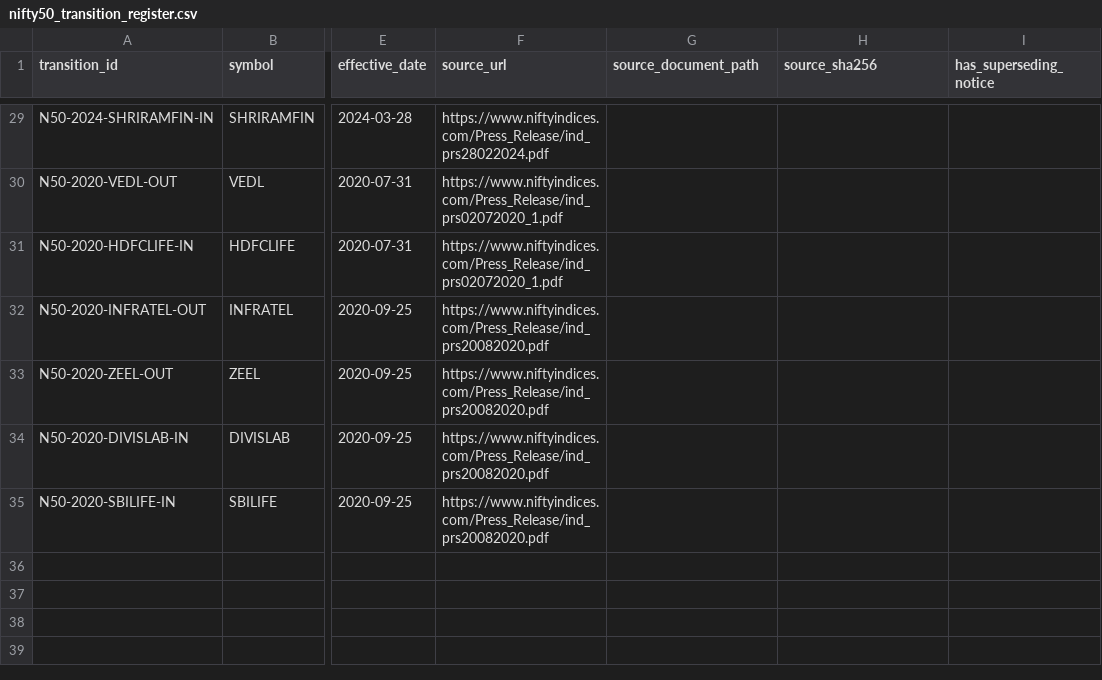
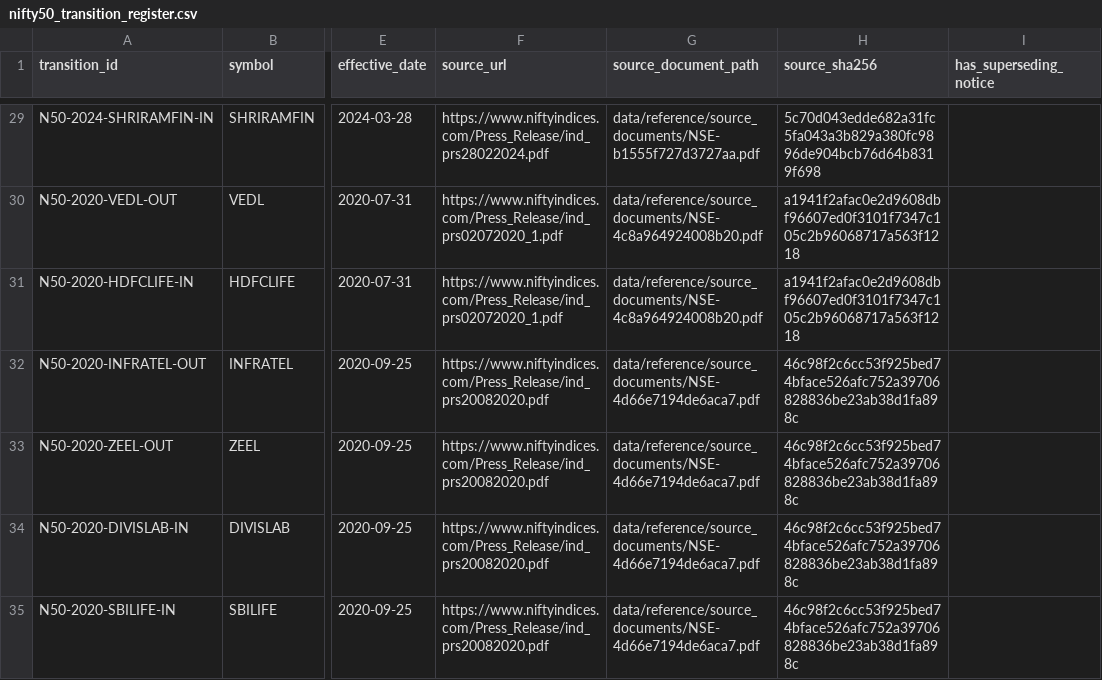
Before and after one commit to vishwasgarg5/Trader, a CSV file: data/reference/nifty50_transition_register.csv, drawn as a sheet; only a part is shown, gaps mark what is left out; the diff covers the shown part only; the diff names each change by its address in the sheet, - before the commit and + after, or states it on an @@ line.

```diff
--- a/data/reference/nifty50_transition_register.csv
+++ b/data/reference/nifty50_transition_register.csv
-G29 (source_document_path): (empty)
+G29 (source_document_path): data/reference/source_documents/NSE-b1555f727d3727aa.pdf
-H29 (source_sha256): (empty)
+H29 (source_sha256): 5c70d043edde682a31fc5fa043a3b829a380fc9896de904bcb76d64b8319f698
-G30:G31 (source_document_path): (empty)
+G30:G31 (source_document_path): data/reference/source_documents/NSE-4c8a964924008b20.pdf
-H30:H31 (source_sha256): (empty)
+H30:H31 (source_sha256): a1941f2afac0e2d9608dbf96607ed0f3101f7347c105c2b96068717a563f1218
-G32:G35 (source_document_path): (empty)
+G32:G35 (source_document_path): data/reference/source_documents/NSE-4d66e7194de6aca7.pdf
-H32:H35 (source_sha256): (empty)
+H32:H35 (source_sha256): 46c98f2c6cc53f925bed74bface526afc752a39706828836be23ab38d1fa898c
```
Also changed, not shown: 54 edited cells elsewhere in this file, 13 other files.
